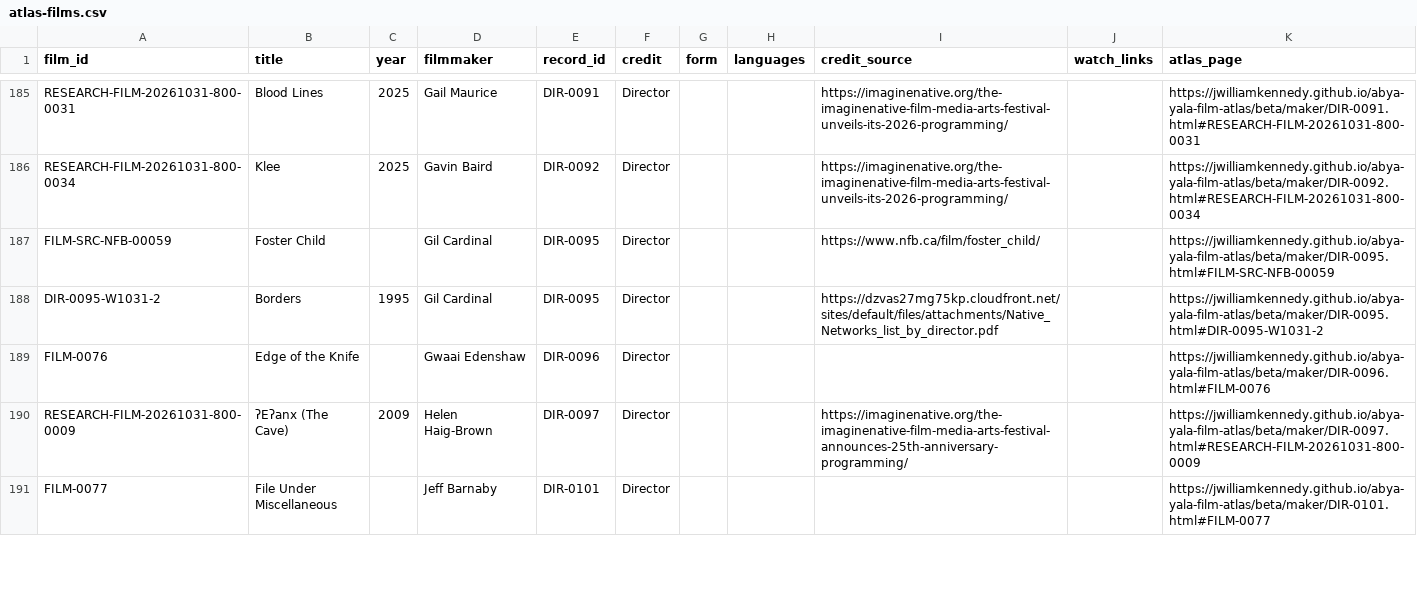
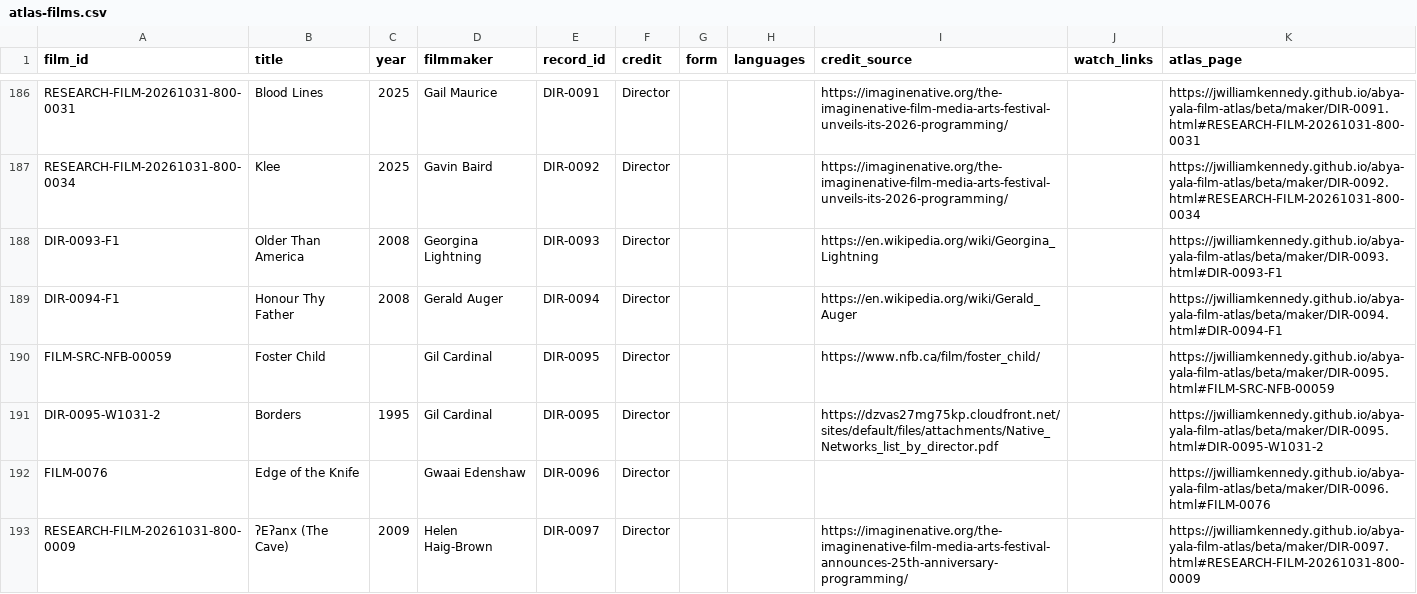
Before and after one commit to jwilliamkennedy/abya-yala-film-atlas, a CSV file: beta/data/atlas-films.csv, drawn as a sheet; only a part is shown, gaps mark what is left out; the shorter side is filled out with more unchanged rows; the diff covers the shown part only; the diff names each change by its address in the sheet, - before the commit and + after, or states it on an @@ line.

```diff
--- a/beta/data/atlas-films.csv
+++ b/beta/data/atlas-films.csv
+row 188: DIR-0093-F1 | Older Than America | 2008 | Georgina Lightning | DIR-0093 | Director |  |  | https://en.wikipedia.org/wiki/Georgina_Lightning |  | https://jwilliamkennedy.github.io/abya-yala-film-atlas/beta/maker/DIR-0093.html#DIR-0093-F1
+row 189: DIR-0094-F1 | Honour Thy Father | 2008 | Gerald Auger | DIR-0094 | Director |  |  | https://en.wikipedia.org/wiki/Gerald_Auger |  | https://jwilliamkennedy.github.io/abya-yala-film-atlas/beta/maker/DIR-0094.html#DIR-0094-F1
```
Also changed, not shown: 18 added rows elsewhere in this file, beta/data/atlas-filmmakers.csv, beta/data/film-facets.csv, 31 other files.
